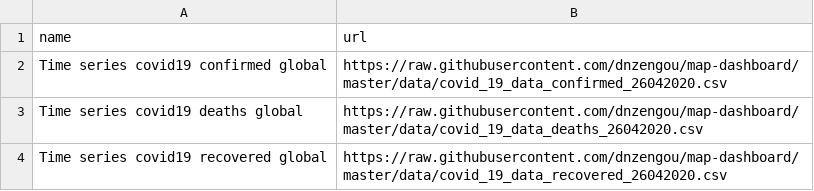
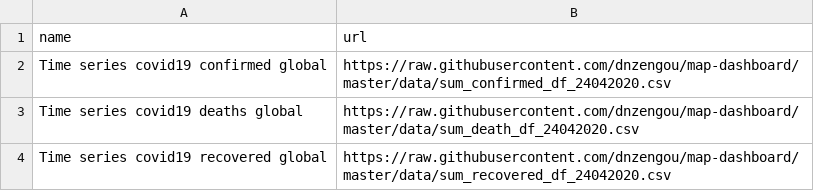
Before and after one commit to dnzengou/map-dashboard, a CSV file: data/covid19_24042020.csv, drawn as a sheet.

```diff
--- a/data/covid19_24042020.csv
+++ b/data/covid19_24042020.csv
@@ -1,4 +1,4 @@
 name,url
-Time series covid19 confirmed global,https://raw.githubusercontent.com/dnzengou/map-dashboard/master/data/covid_19_data_confirmed_26042020.csv
-Time series covid19 deaths global,https://raw.githubusercontent.com/dnzengou/map-dashboard/master/data/covid_19_data_deaths_26042020.csv
-Time series covid19 recovered global,https://raw.githubusercontent.com/dnzengou/map-dashboard/master/data/covid_19_data_recovered_26042020.csv
+Time series covid19 confirmed global,https://raw.githubusercontent.com/dnzengou/map-dashboard/master/data/sum_confirmed_df_24042020.csv
+Time series covid19 deaths global,https://raw.githubusercontent.com/dnzengou/map-dashboard/master/data/sum_death_df_24042020.csv
+Time series covid19 recovered global,https://raw.githubusercontent.com/dnzengou/map-dashboard/master/data/sum_recovered_df_24042020.csv
```
Also changed, not shown: 4 other files.
